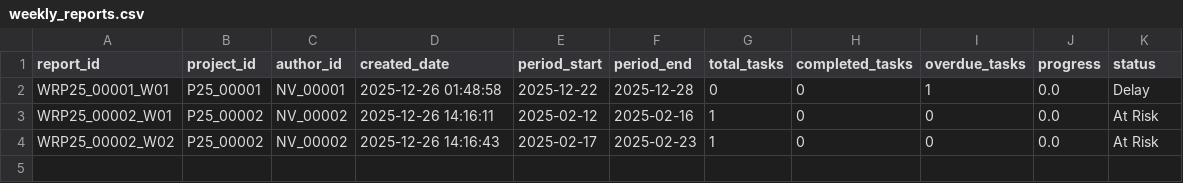
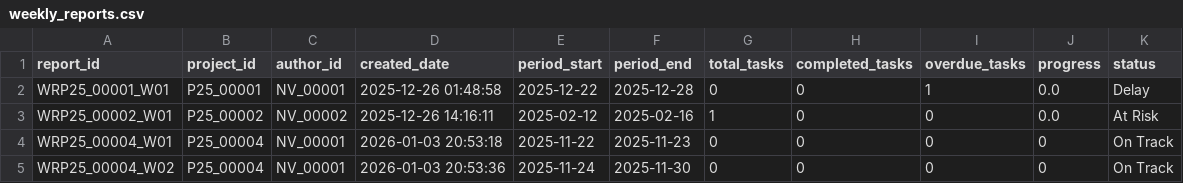
Before and after one commit to thanhthuong06/LTHDT_Baitaplon, a CSV file: weekly_reports.csv, drawn as a sheet; removed rows and columns are numbered as before the commit, all else as after; the diff names each change by its address in the sheet, - before the commit and + after, or states it on an @@ line.

```diff
--- a/weekly_reports.csv
+++ b/weekly_reports.csv
-row 4: WRP25_00002_W02 | P25_00002 | NV_00002 | 2025-12-26 14:16:43 | 2025-02-17 | 2025-02-23 | 1 | 0 | 0 | 0.0 | At Risk
+row 4: WRP25_00004_W01 | P25_00004 | NV_00001 | 2026-01-03 20:53:18 | 2025-11-22 | 2025-11-23 | 0 | 0 | 0 | 0 | On Track
+row 5: WRP25_00004_W02 | P25_00004 | NV_00001 | 2026-01-03 20:53:36 | 2025-11-24 | 2025-11-30 | 0 | 0 | 0 | 0 | On Track
```
Also changed, not shown: final_reports.csv, projects.csv, 13 other files.
